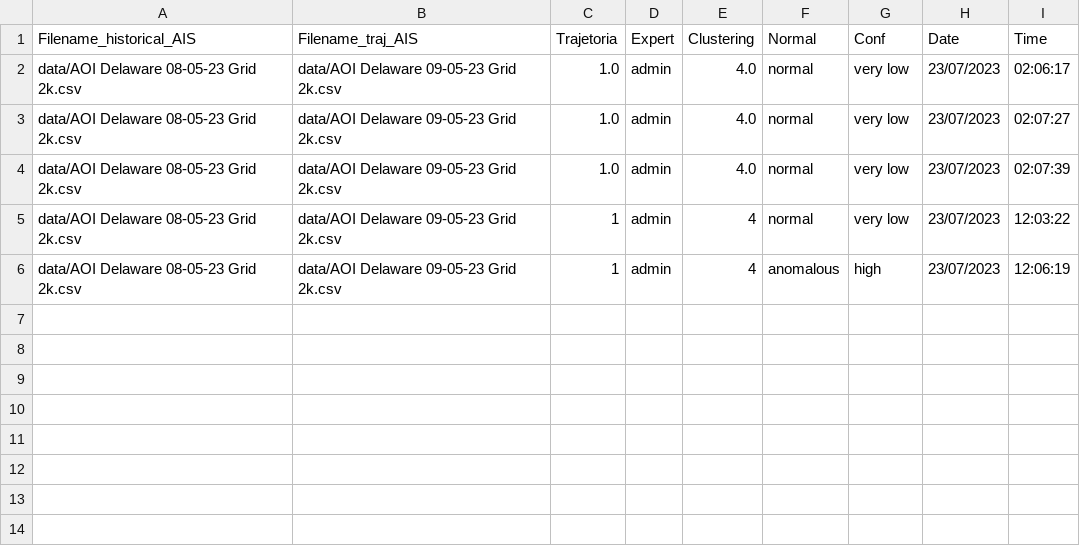
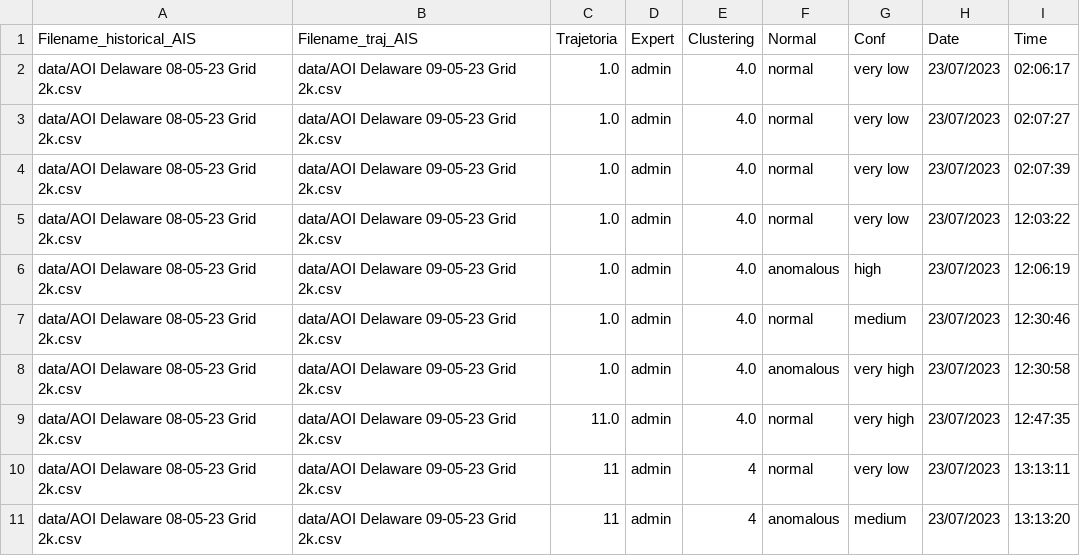
Before and after one commit to UFFeScience/instructor, a CSV file: static/expertFiles/expert100_admin.csv, drawn as a sheet.

```diff
--- a/static/expertFiles/expert100_admin.csv
+++ b/static/expertFiles/expert100_admin.csv
@@ -4,3 +4,8 @@ data/AOI Delaware 08-05-23 Grid 2k.csv,data/AOI Delaware 09-05-23 Grid 2k.csv,1.
 data/AOI Delaware 08-05-23 Grid 2k.csv,data/AOI Delaware 09-05-23 Grid 2k.csv,1.0,admin,4.0,normal,very low,23/07/2023,02:07:39
-data/AOI Delaware 08-05-23 Grid 2k.csv,data/AOI Delaware 09-05-23 Grid 2k.csv,1,admin,4,normal,very low,23/07/2023,12:03:22
-data/AOI Delaware 08-05-23 Grid 2k.csv,data/AOI Delaware 09-05-23 Grid 2k.csv,1,admin,4,anomalous,high,23/07/2023,12:06:19
+data/AOI Delaware 08-05-23 Grid 2k.csv,data/AOI Delaware 09-05-23 Grid 2k.csv,1.0,admin,4.0,normal,very low,23/07/2023,12:03:22
+data/AOI Delaware 08-05-23 Grid 2k.csv,data/AOI Delaware 09-05-23 Grid 2k.csv,1.0,admin,4.0,anomalous,high,23/07/2023,12:06:19
+data/AOI Delaware 08-05-23 Grid 2k.csv,data/AOI Delaware 09-05-23 Grid 2k.csv,1.0,admin,4.0,normal,medium,23/07/2023,12:30:46
+data/AOI Delaware 08-05-23 Grid 2k.csv,data/AOI Delaware 09-05-23 Grid 2k.csv,1.0,admin,4.0,anomalous,very high,23/07/2023,12:30:58
+data/AOI Delaware 08-05-23 Grid 2k.csv,data/AOI Delaware 09-05-23 Grid 2k.csv,11.0,admin,4.0,normal,very high,23/07/2023,12:47:35
+data/AOI Delaware 08-05-23 Grid 2k.csv,data/AOI Delaware 09-05-23 Grid 2k.csv,11,admin,4,normal,very low,23/07/2023,13:13:11
+data/AOI Delaware 08-05-23 Grid 2k.csv,data/AOI Delaware 09-05-23 Grid 2k.csv,11,admin,4,anomalous,medium,23/07/2023,13:13:20
```
Also changed, not shown: 4 other files.
